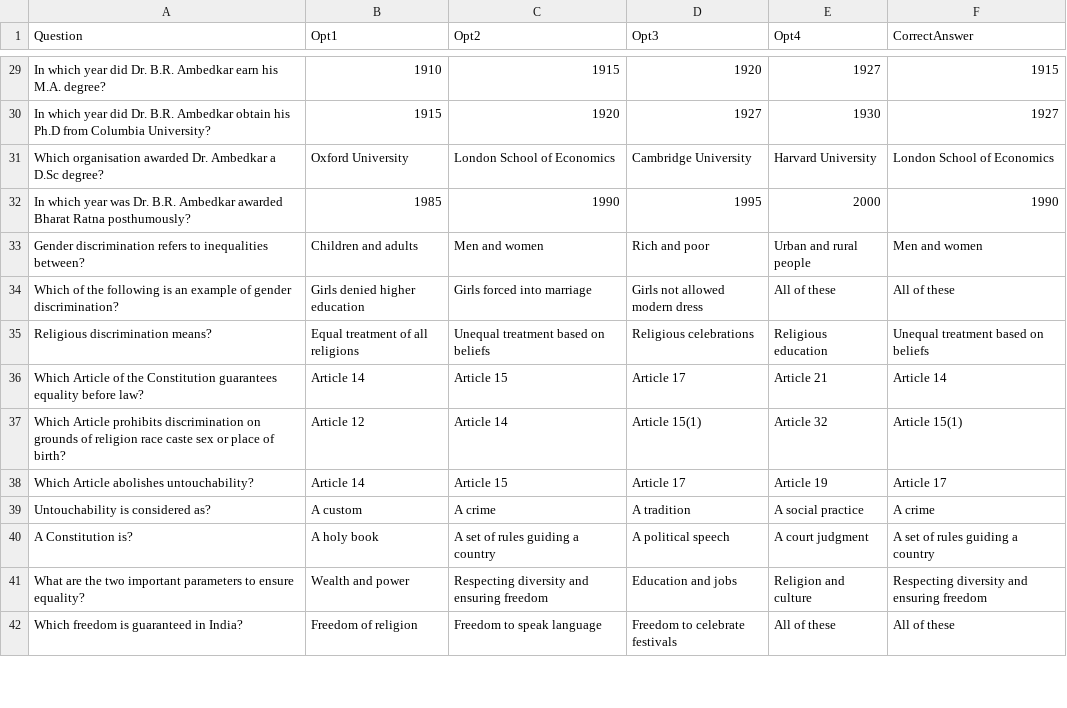
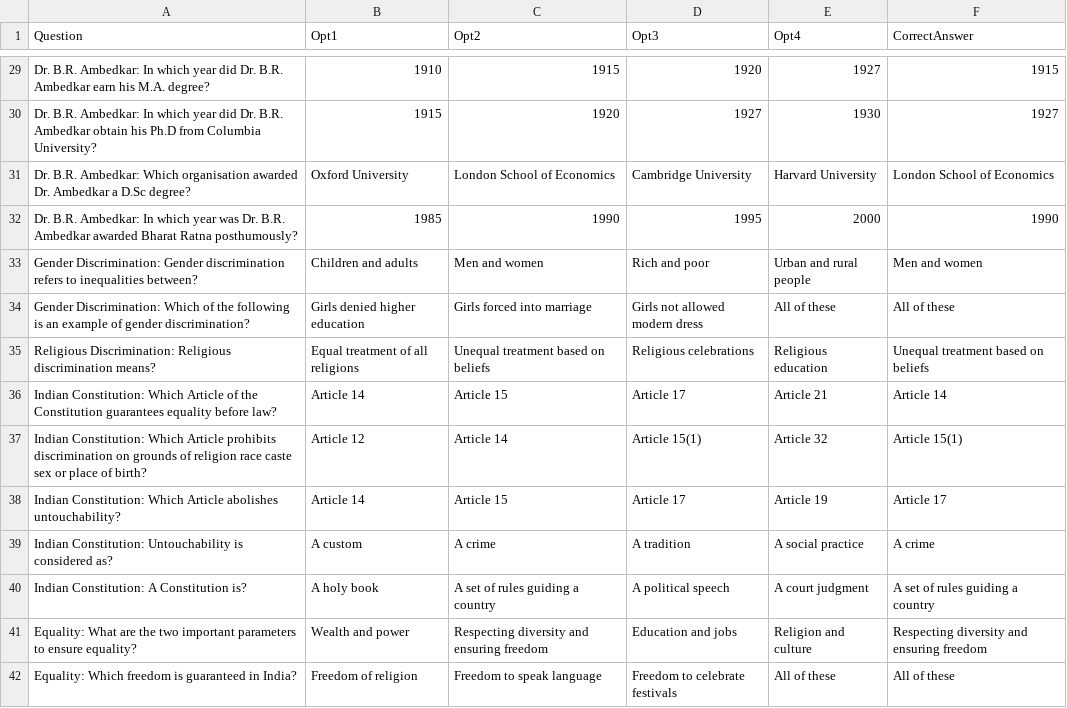
Before and after one commit to as-imgn2kion/TNPSC, a CSV file: CSV_FILES/6TH/CIVICS/Achieving Equality.csv, drawn as a sheet; only a part is shown, gaps mark what is left out; the diff covers the shown part only; the diff names each change by its address in the sheet, - before the commit and + after, or states it on an @@ line.

Commit message:
Update Achieving Equality.csv

```diff
--- a/CSV_FILES/6TH/CIVICS/Achieving Equality.csv
+++ b/CSV_FILES/6TH/CIVICS/Achieving Equality.csv
-A29 (Question): In which…
+A29 (Question): Dr. B.R. Ambedkar: In which…
-A30 (Question): In which…
+A30 (Question): Dr. B.R. Ambedkar: In which…
-A31 (Question): Which organisation…
+A31 (Question): Dr. B.R. Ambedkar: Which organisation…
-A32 (Question): In which…
+A32 (Question): Dr. B.R. Ambedkar: In which…
-A33 (Question): Gender discrimination refers…
+A33 (Question): Gender Discrimination: Gender discrimination refers…
-A34 (Question): Which of…
+A34 (Question): Gender Discrimination: Which of…
-A35 (Question): Religious discrimination means?
+A35 (Question): Religious Discrimination: Religious discrimination means?
-A36 (Question): Which Article…
+A36 (Question): Indian Constitution: Which Article…
-A37 (Question): Which Article…
+A37 (Question): Indian Constitution: Which Article…
-A38 (Question): Which Article…
+A38 (Question): Indian Constitution: Which Article…
-A39 (Question): Untouchability is considered as?
+A39 (Question): Indian Constitution: Untouchability is considered as?
-A40 (Question): A Constitution is?
+A40 (Question): Indian Constitution: A Constitution is?
-A41 (Question): What are…
+A41 (Question): Equality: What are…
-A42 (Question): Which freedom is guaranteed in India?
+A42 (Question): Equality: Which freedom is guaranteed in India?
```
Also changed, not shown: 82 edited cells elsewhere in this file.
